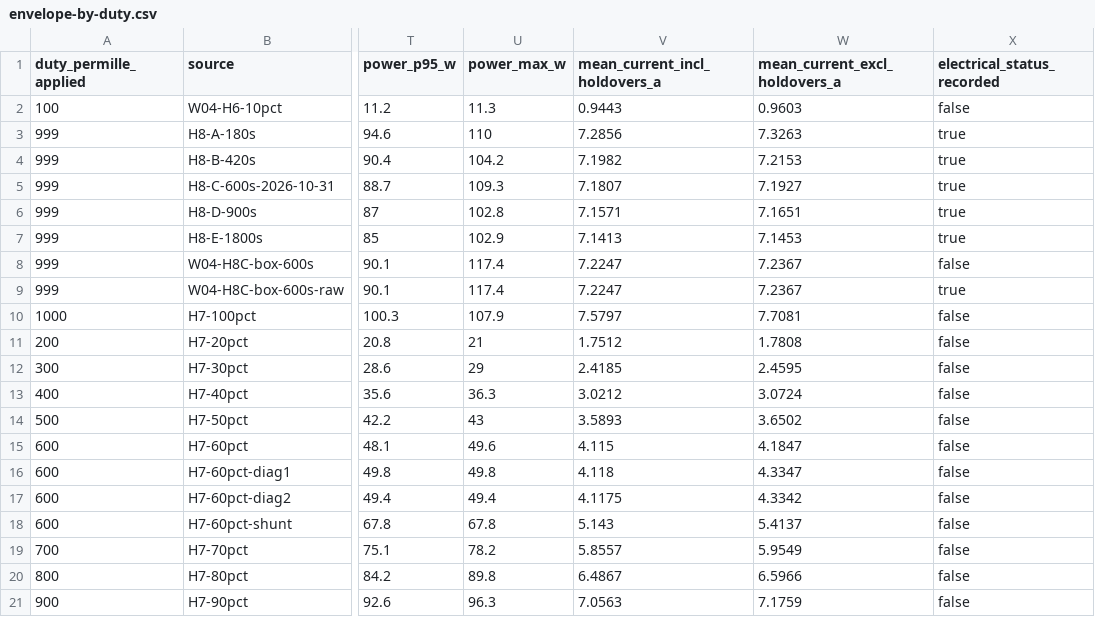
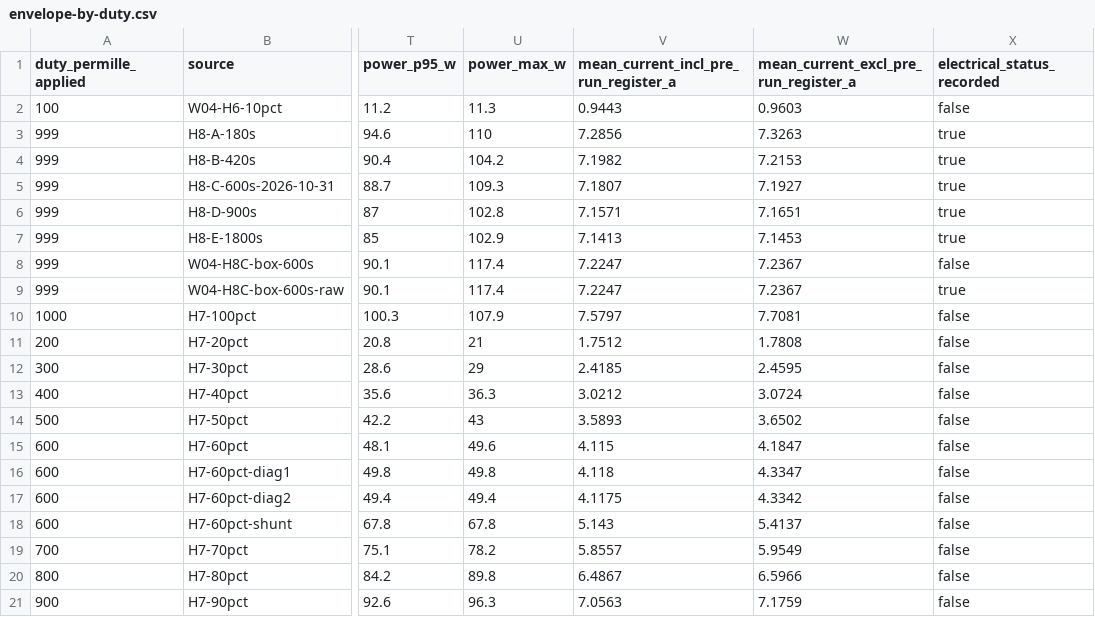
Before and after one commit to minhqng/predictive-cold-chain-aiot, a CSV file: evidence/A/W08/envelope-by-duty.csv, drawn as a sheet; only a part is shown, gaps mark what is left out; the diff names each change by its address in the sheet, - before the commit and + after, or states it on an @@ line.

Commit message:
fix(power): correct UTF-8 BOM parsing in validator, support pre-run register keys, and update dossier pins
Refs: A-W08-02, A-W08-01

```diff
--- a/evidence/A/W08/envelope-by-duty.csv
+++ b/evidence/A/W08/envelope-by-duty.csv
-V1: mean_current_incl_holdovers_a
+V1: mean_current_incl_pre_run_register_a
-W1: mean_current_excl_holdovers_a
+W1: mean_current_excl_pre_run_register_a
```
Also changed, not shown: evidence/A/W08/duty-zero-current-frames.csv, evidence/A/W08/holdover-frames.csv, 7 other files.
